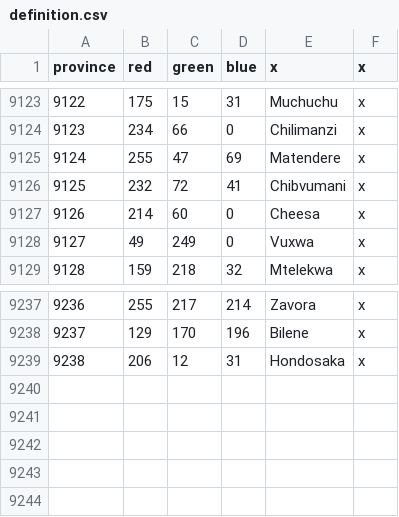
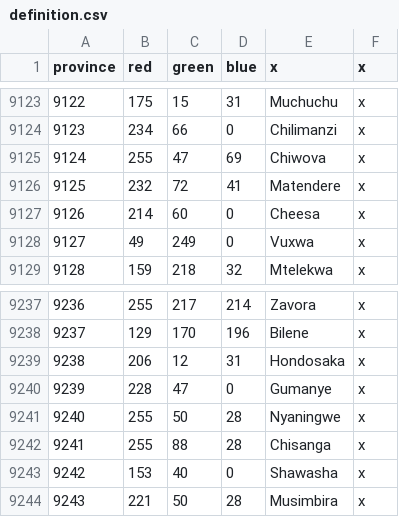
Before and after one commit to LeRoi6/Africa-Universalis-Modding-Community, a CSV file: map/definition.csv, drawn as a sheet; only a part is shown, gaps mark what is left out.

```diff
--- a/map/definition.csv
+++ b/map/definition.csv
@@ -9124,4 +9124,4 @@ province;red;green;blue;x;x
 9123;234;66;0;Chilimanzi;x
-9124;255;47;69;Matendere;x
-9125;232;72;41;Chibvumani;x
+9124;255;47;69;Chiwova;x
+9125;232;72;41;Matendere;x
 9126;214;60;0;Cheesa;x
@@ -9239 +9239,6 @@ province;red;green;blue;x;x
 9238;206;12;31;Hondosaka;x
+9239;228;47;0;Gumanye;x
+9240;255;50;28;Nyaningwe;x
+9241;255;88;28;Chisanga;x
+9242;153;40;0;Shawasha;x
+9243;221;50;28;Musimbira;x
```
Also changed, not shown: 25 other files.
